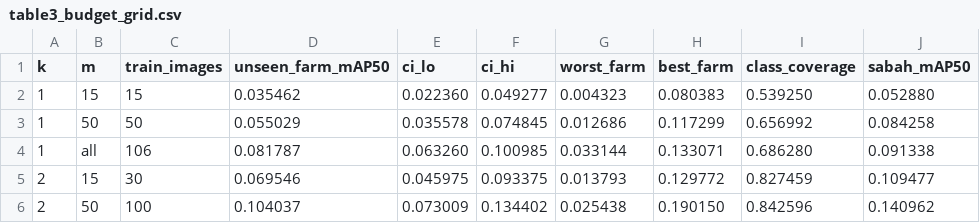
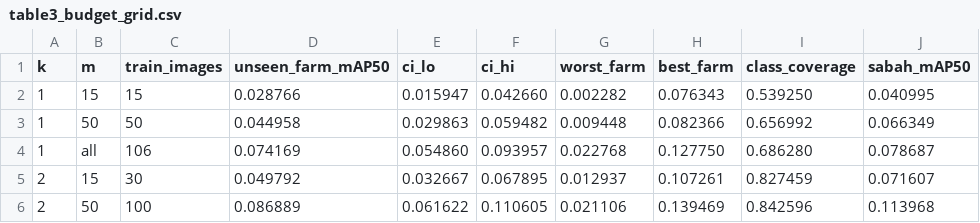
Before and after one commit to xiaolin200206/durian-site-split, a CSV file: results_applied/table3_budget_grid.csv, drawn as a sheet; only a part is shown; the diff covers the shown part only.

```diff
--- a/results_applied/table3_budget_grid.csv
+++ b/results_applied/table3_budget_grid.csv
@@ -1,6 +1,6 @@
 k,m,train_images,unseen_farm_mAP50,ci_lo,ci_hi,worst_farm,best_farm,class_coverage,sabah_mAP50
-1,15,15,0.035462,0.022360,0.049277,0.004323,0.080383,0.539250,0.052880
-1,50,50,0.055029,0.035578,0.074845,0.012686,0.117299,0.656992,0.084258
-1,all,106,0.081787,0.063260,0.100985,0.033144,0.133071,0.686280,0.091338
-2,15,30,0.069546,0.045975,0.093375,0.013793,0.129772,0.827459,0.109477
-2,50,100,0.104037,0.073009,0.134402,0.025438,0.190150,0.842596,0.140962
+1,15,15,0.028766,0.015947,0.042660,0.002282,0.076343,0.539250,0.040995
+1,50,50,0.044958,0.029863,0.059482,0.009448,0.082366,0.656992,0.066349
+1,all,106,0.074169,0.054860,0.093957,0.022768,0.127750,0.686280,0.078687
+2,15,30,0.049792,0.032667,0.067895,0.012937,0.107261,0.827459,0.071607
+2,50,100,0.086889,0.061622,0.110605,0.021106,0.139469,0.842596,0.113968
```
Also changed, not shown: 42 edited cells elsewhere in this file, results_applied/table4_equal_budget.csv, results_applied/table5_regression.csv, 38 other files.
